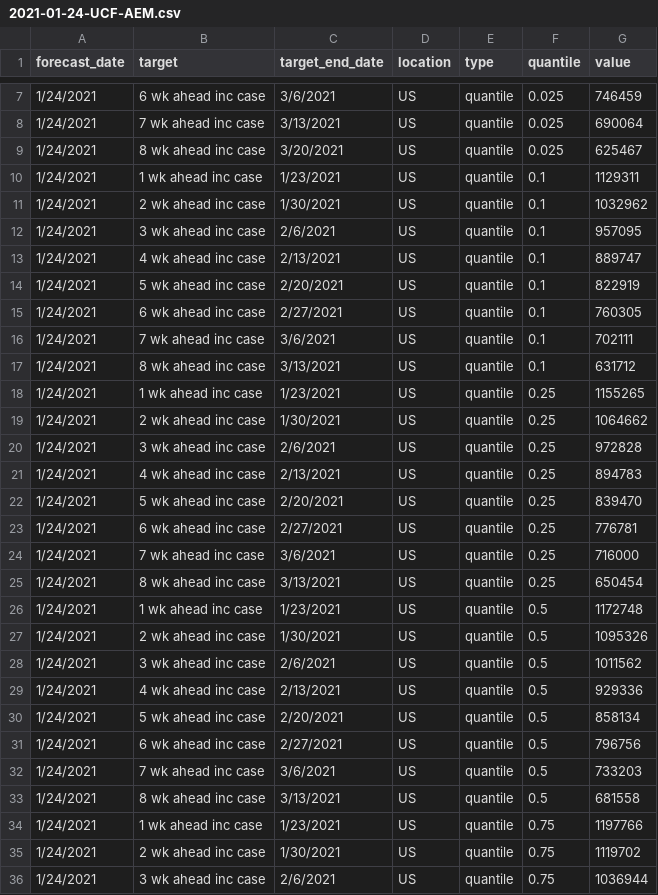
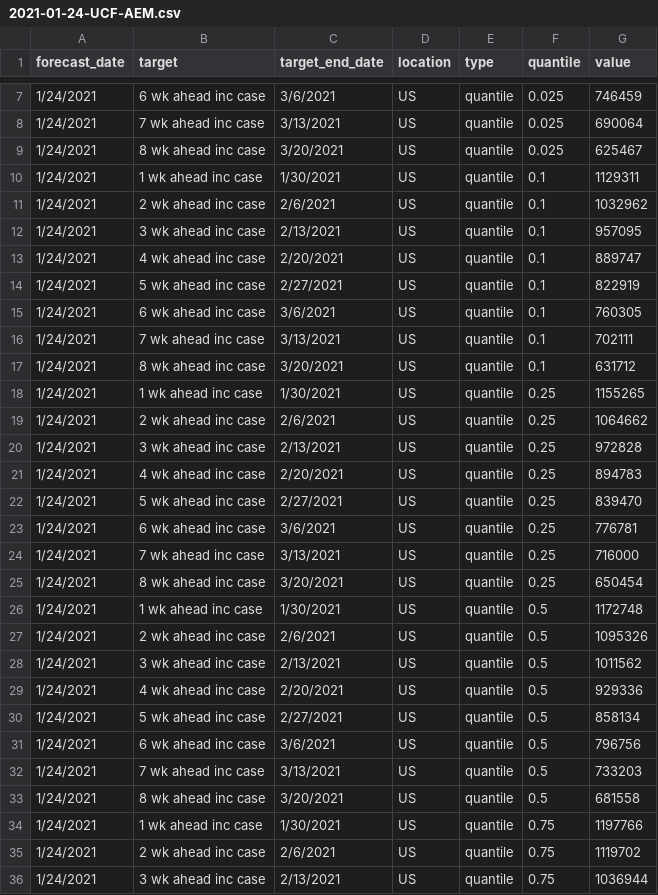
Before and after one commit to UCF-AEM/UCF-AEM, a CSV file: 2021-01-24-UCF-AEM.csv, drawn as a sheet; only a part is shown, gaps mark what is left out; the diff covers the shown part only.

Commit message:
Add files via upload
Just corrected date typos

```diff
--- a/2021-01-24-UCF-AEM.csv
+++ b/2021-01-24-UCF-AEM.csv
@@ -9,28 +9,28 @@ forecast_date,target,target_end_date,location,type,quantile,value
 1/24/2021,8 wk ahead inc case,3/20/2021,US,quantile,0.025,625467
-1/24/2021,1 wk ahead inc case,1/23/2021,US,quantile,0.1,1129311
-1/24/2021,2 wk ahead inc case,1/30/2021,US,quantile,0.1,1032962
-1/24/2021,3 wk ahead inc case,2/6/2021,US,quantile,0.1,957095
-1/24/2021,4 wk ahead inc case,2/13/2021,US,quantile,0.1,889747
-1/24/2021,5 wk ahead inc case,2/20/2021,US,quantile,0.1,822919
-1/24/2021,6 wk ahead inc case,2/27/2021,US,quantile,0.1,760305
-1/24/2021,7 wk ahead inc case,3/6/2021,US,quantile,0.1,702111
-1/24/2021,8 wk ahead inc case,3/13/2021,US,quantile,0.1,631712
-1/24/2021,1 wk ahead inc case,1/23/2021,US,quantile,0.25,1155265
-1/24/2021,2 wk ahead inc case,1/30/2021,US,quantile,0.25,1064662
-1/24/2021,3 wk ahead inc case,2/6/2021,US,quantile,0.25,972828
-1/24/2021,4 wk ahead inc case,2/13/2021,US,quantile,0.25,894783
-1/24/2021,5 wk ahead inc case,2/20/2021,US,quantile,0.25,839470
-1/24/2021,6 wk ahead inc case,2/27/2021,US,quantile,0.25,776781
-1/24/2021,7 wk ahead inc case,3/6/2021,US,quantile,0.25,716000
-1/24/2021,8 wk ahead inc case,3/13/2021,US,quantile,0.25,650454
-1/24/2021,1 wk ahead inc case,1/23/2021,US,quantile,0.5,1172748
-1/24/2021,2 wk ahead inc case,1/30/2021,US,quantile,0.5,1095326
-1/24/2021,3 wk ahead inc case,2/6/2021,US,quantile,0.5,1011562
-1/24/2021,4 wk ahead inc case,2/13/2021,US,quantile,0.5,929336
-1/24/2021,5 wk ahead inc case,2/20/2021,US,quantile,0.5,858134
-1/24/2021,6 wk ahead inc case,2/27/2021,US,quantile,0.5,796756
-1/24/2021,7 wk ahead inc case,3/6/2021,US,quantile,0.5,733203
-1/24/2021,8 wk ahead inc case,3/13/2021,US,quantile,0.5,681558
-1/24/2021,1 wk ahead inc case,1/23/2021,US,quantile,0.75,1197766
-1/24/2021,2 wk ahead inc case,1/30/2021,US,quantile,0.75,1119702
-1/24/2021,3 wk ahead inc case,2/6/2021,US,quantile,0.75,1036944
+1/24/2021,1 wk ahead inc case,1/30/2021,US,quantile,0.1,1129311
+1/24/2021,2 wk ahead inc case,2/6/2021,US,quantile,0.1,1032962
+1/24/2021,3 wk ahead inc case,2/13/2021,US,quantile,0.1,957095
+1/24/2021,4 wk ahead inc case,2/20/2021,US,quantile,0.1,889747
+1/24/2021,5 wk ahead inc case,2/27/2021,US,quantile,0.1,822919
+1/24/2021,6 wk ahead inc case,3/6/2021,US,quantile,0.1,760305
+1/24/2021,7 wk ahead inc case,3/13/2021,US,quantile,0.1,702111
+1/24/2021,8 wk ahead inc case,3/20/2021,US,quantile,0.1,631712
+1/24/2021,1 wk ahead inc case,1/30/2021,US,quantile,0.25,1155265
+1/24/2021,2 wk ahead inc case,2/6/2021,US,quantile,0.25,1064662
+1/24/2021,3 wk ahead inc case,2/13/2021,US,quantile,0.25,972828
+1/24/2021,4 wk ahead inc case,2/20/2021,US,quantile,0.25,894783
+1/24/2021,5 wk ahead inc case,2/27/2021,US,quantile,0.25,839470
+1/24/2021,6 wk ahead inc case,3/6/2021,US,quantile,0.25,776781
+1/24/2021,7 wk ahead inc case,3/13/2021,US,quantile,0.25,716000
+1/24/2021,8 wk ahead inc case,3/20/2021,US,quantile,0.25,650454
+1/24/2021,1 wk ahead inc case,1/30/2021,US,quantile,0.5,1172748
+1/24/2021,2 wk ahead inc case,2/6/2021,US,quantile,0.5,1095326
+1/24/2021,3 wk ahead inc case,2/13/2021,US,quantile,0.5,1011562
+1/24/2021,4 wk ahead inc case,2/20/2021,US,quantile,0.5,929336
+1/24/2021,5 wk ahead inc case,2/27/2021,US,quantile,0.5,858134
+1/24/2021,6 wk ahead inc case,3/6/2021,US,quantile,0.5,796756
+1/24/2021,7 wk ahead inc case,3/13/2021,US,quantile,0.5,733203
+1/24/2021,8 wk ahead inc case,3/20/2021,US,quantile,0.5,681558
+1/24/2021,1 wk ahead inc case,1/30/2021,US,quantile,0.75,1197766
+1/24/2021,2 wk ahead inc case,2/6/2021,US,quantile,0.75,1119702
+1/24/2021,3 wk ahead inc case,2/13/2021,US,quantile,0.75,1036944
```
Also changed, not shown: 29 edited cells elsewhere in this file.
